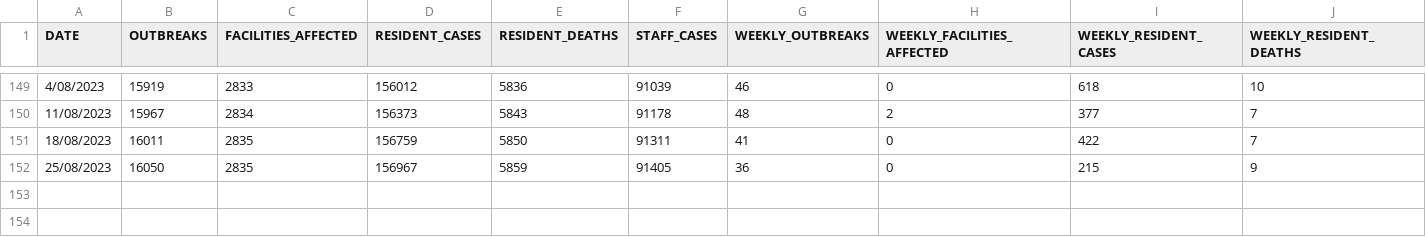
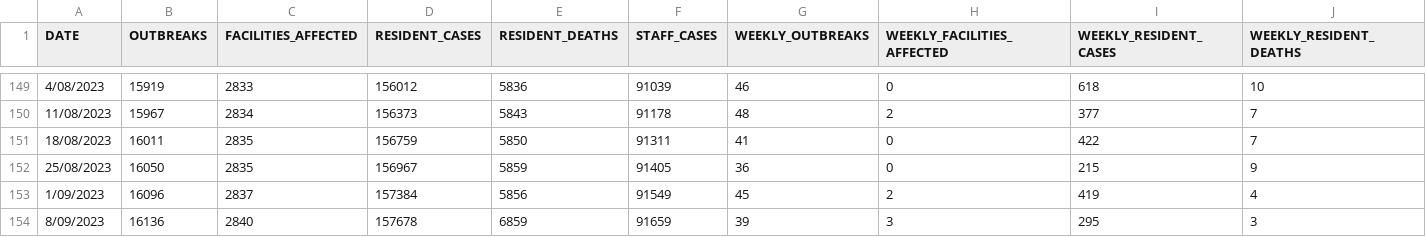
Before and after one commit to dbRaevn/covid19, a CSV file: pandemic/AUS_AgedCare.csv, drawn as a sheet; only a part is shown, gaps mark what is left out; rows hold the shown columns only; the diff names each change by its address in the sheet, - before the commit and + after, or states it on an @@ line.

Commit message:
Update AUS_AgedCare.csv

```diff
--- a/pandemic/AUS_AgedCare.csv
+++ b/pandemic/AUS_AgedCare.csv
+row 153: 1/09/2023 | 16096 | 2837 | 157384 | 5856 | 91549 | 45 | 2 | 419 | 4
+row 154: 8/09/2023 | 16136 | 2840 | 157678 | 6859 | 91659 | 39 | 3 | 295 | 3
```
